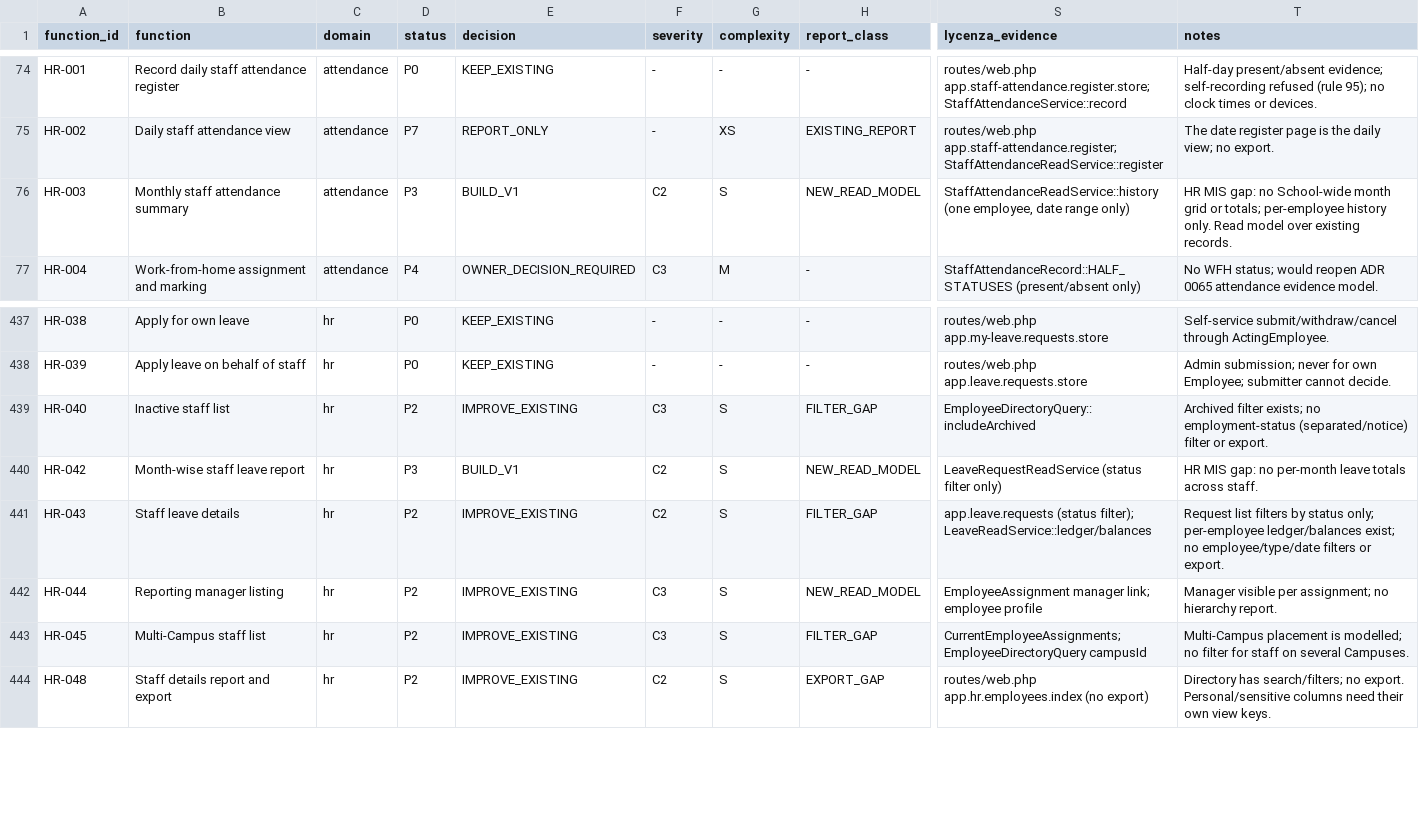
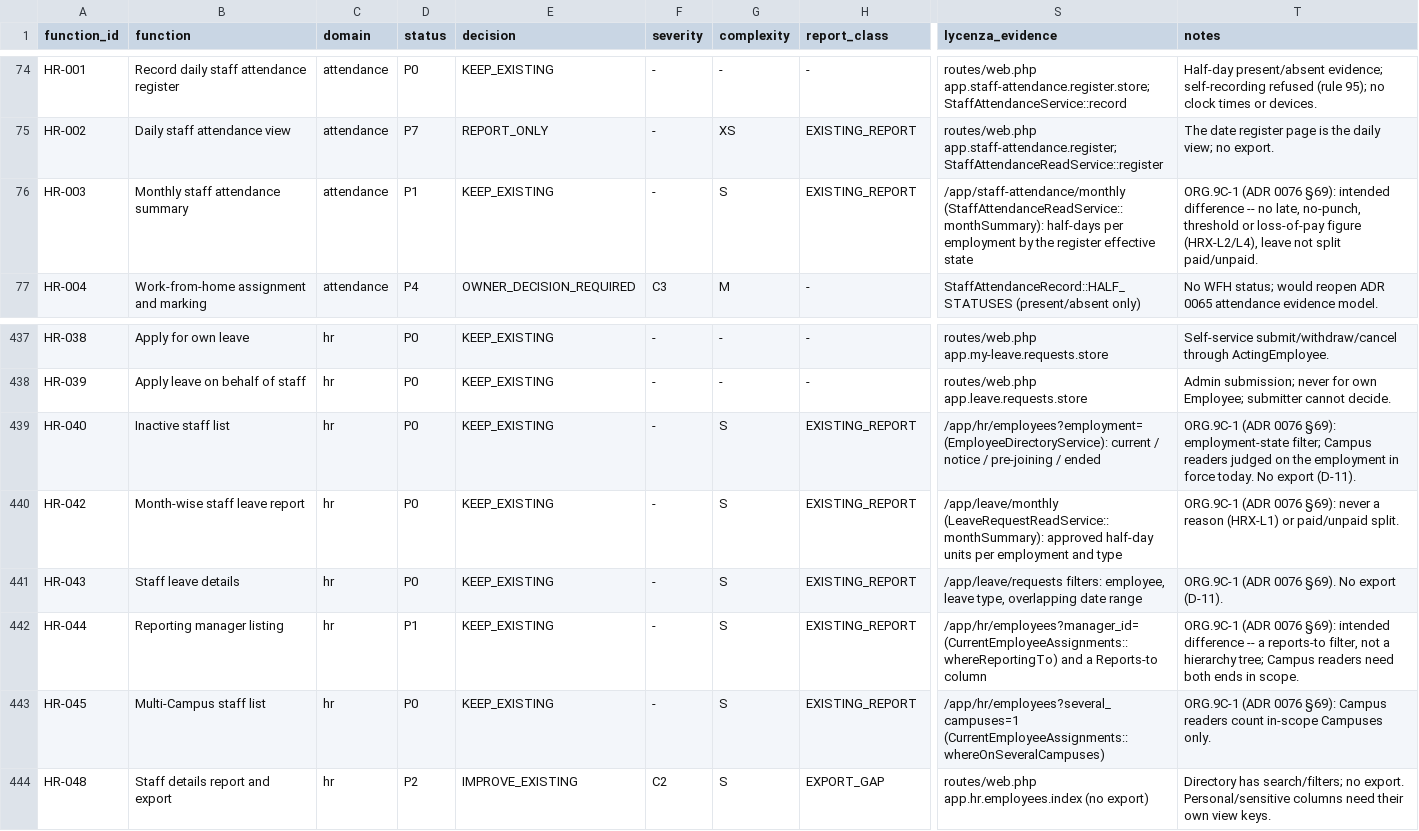
Before and after one commit to mawk-khan/lycenza, a CSV file: docs/product/reference-parity/functions.csv, drawn as a sheet; only a part is shown, gaps mark what is left out; the diff covers the shown part only; the diff names each change by its address in the sheet, - before the commit and + after, or states it on an @@ line.

```diff
--- a/docs/product/reference-parity/functions.csv
+++ b/docs/product/reference-parity/functions.csv
-D76 (status): P3
+D76 (status): P1
-E76 (decision): BUILD_V1
+E76 (decision): KEEP_EXISTING
-F76 (severity): C2
+F76 (severity): -
-H76 (report_class): NEW_READ_MODEL
+H76 (report_class): EXISTING_REPORT
-S76 (lycenza_evidence): StaffAttendanceReadService::history (one employee, date range only)
+S76 (lycenza_evidence): /app/staff-attendance/monthly (StaffAttendanceReadService::monthSummary): half-days per employment by the register effective state
-T76 (notes): HR MIS gap: no School-wide month grid or totals; per-employee history only. Read model over existing records.
+T76 (notes): ORG.9C-1 (ADR 0076 §69): intended difference -- no late, no-punch, threshold or loss-of-pay figure (HRX-L2/L4), leave not split paid/unpaid.
-D439 (status): P2
+D439 (status): P0
-E439 (decision): IMPROVE_EXISTING
+E439 (decision): KEEP_EXISTING
-F439 (severity): C3
+F439 (severity): -
-H439 (report_class): FILTER_GAP
+H439 (report_class): EXISTING_REPORT
-S439 (lycenza_evidence): EmployeeDirectoryQuery::includeArchived
+S439 (lycenza_evidence): /app/hr/employees?employment= (EmployeeDirectoryService): current / notice / pre-joining / ended
-T439 (notes): Archived filter exists; no employment-status (separated/notice) filter or export.
+T439 (notes): ORG.9C-1 (ADR 0076 §69): employment-state filter; Campus readers judged on the employment in force today. No export (D-11).
-D440 (status): P3
+D440 (status): P0
-E440 (decision): BUILD_V1
+E440 (decision): KEEP_EXISTING
-F440:F441 (severity): C2
+F440:F441 (severity): -
-H440 (report_class): NEW_READ_MODEL
+H440 (report_class): EXISTING_REPORT
-S440 (lycenza_evidence): LeaveRequestReadService (status filter only)
+S440 (lycenza_evidence): /app/leave/monthly (LeaveRequestReadService::monthSummary): approved half-day units per employment and type
-T440 (notes): HR MIS gap: no per-month leave totals across staff.
+T440 (notes): ORG.9C-1 (ADR 0076 §69): never a reason (HRX-L1) or paid/unpaid split.
-D441 (status): P2
+D441 (status): P0
-E441:E443 (decision): IMPROVE_EXISTING
+E441:E443 (decision): KEEP_EXISTING
-H441 (report_class): FILTER_GAP
+H441 (report_class): EXISTING_REPORT
-S441 (lycenza_evidence): app.leave.requests (status filter); LeaveReadService::ledger/balances
+S441 (lycenza_evidence): /app/leave/requests filters: employee, leave type, overlapping date range
-T441 (notes): Request list filters by status only; per-employee ledger/balances exist; no employee/type/date filters or export.
+T441 (notes): ORG.9C-1 (ADR 0076 §69). No export (D-11).
-D442 (status): P2
+D442 (status): P1
-F442:F443 (severity): C3
+F442:F443 (severity): -
-H442 (report_class): NEW_READ_MODEL
+H442 (report_class): EXISTING_REPORT
-S442 (lycenza_evidence): EmployeeAssignment manager link; employee profile
+S442 (lycenza_evidence): /app/hr/employees?manager_id= (CurrentEmployeeAssignments::whereReportingTo) and a Reports-to column
-T442 (notes): Manager visible per assignment; no hierarchy report.
+T442 (notes): ORG.9C-1 (ADR 0076 §69): intended difference -- a reports-to filter, not a hierarchy tree; Campus readers need both ends in scope.
-D443 (status): P2
+D443 (status): P0
-H443 (report_class): FILTER_GAP
+H443 (report_class): EXISTING_REPORT
-S443 (lycenza_evidence): CurrentEmployeeAssignments; EmployeeDirectoryQuery campusId
+S443 (lycenza_evidence): /app/hr/employees?several_campuses=1 (CurrentEmployeeAssignments::whereOnSeveralCampuses)
-T443 (notes): Multi-Campus placement is modelled; no filter for staff on several Campuses.
+T443 (notes): ORG.9C-1 (ADR 0076 §69): Campus readers count in-scope Campuses only.
```
Also changed, not shown: 43 edited cells elsewhere in this file, 39 other files.
